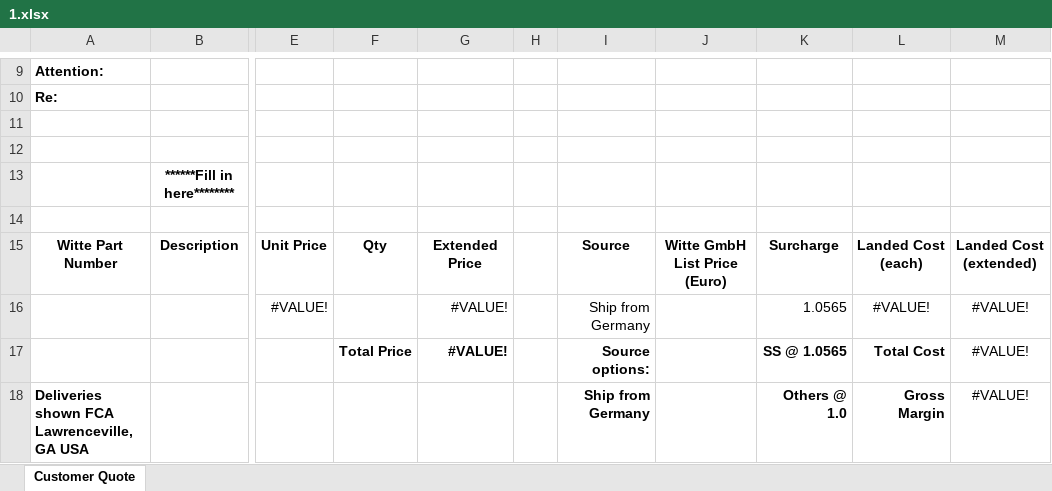
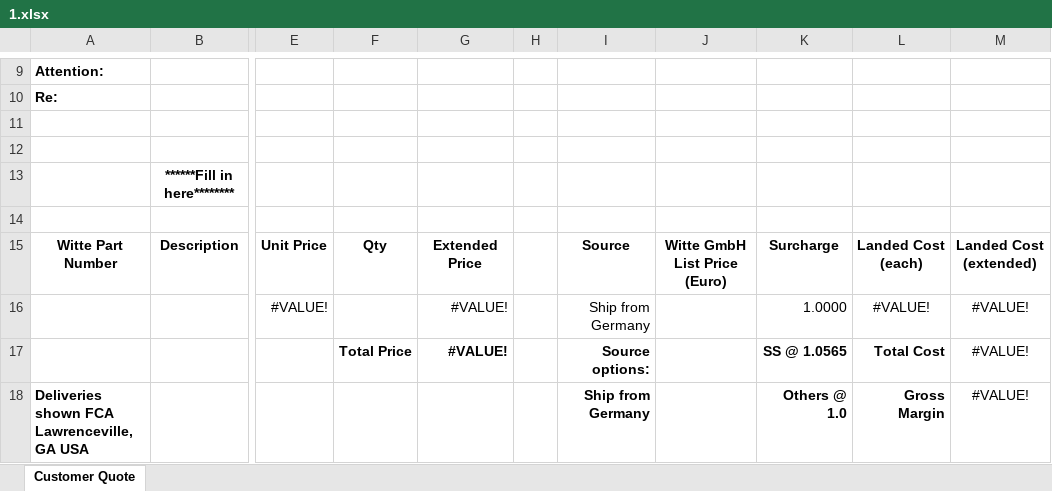
Before and after one commit to kyleaupton/witte-quote-generator-desktop, an Excel workbook: src/utils/spreadsheets/1.xlsx, sheet Customer Quote, drawn as a sheet; only a part is shown, gaps mark what is left out; values as stored, in another font and other column widths than the file's, no borders; the diff names each change by its address in the sheet, - before the commit and + after, or states it on an @@ line.

Commit message:
Added support for longer quotes, fixed surplus numnber

```diff
--- a/src/utils/spreadsheets/1.xlsx (sheet Customer Quote)
+++ b/src/utils/spreadsheets/1.xlsx (sheet Customer Quote)
-K16: 1.0565
+K16: 1.0000
```
Also changed, not shown: src/utils/spreadsheets/13.xlsx, src/utils/spreadsheets/2.xlsx, 39 other files.
